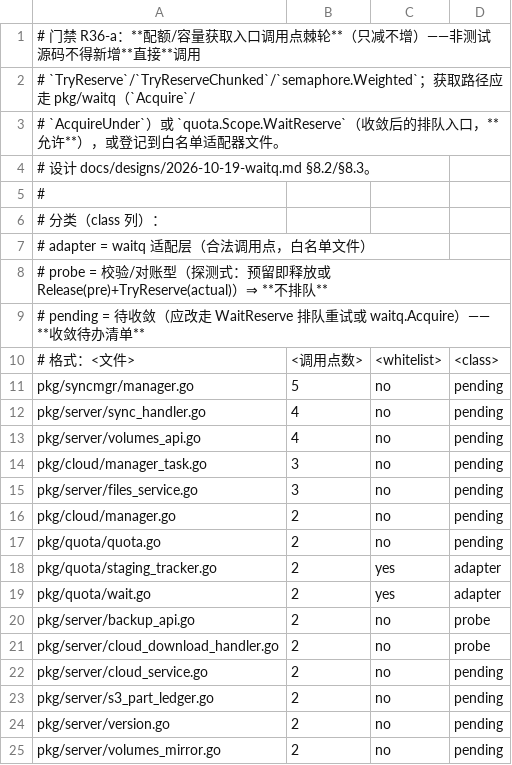
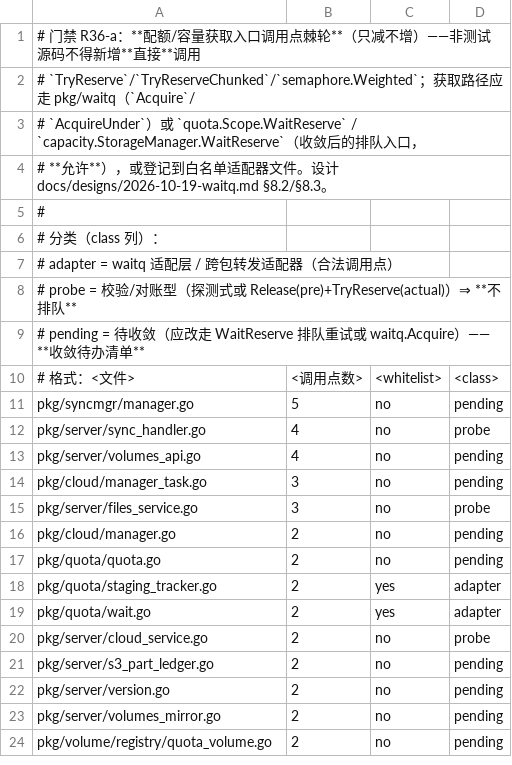
Before and after one commit to cocomhub/sproxy, a TSV file: internal/archcheck/quota_acquire_sites.tsv, drawn as a sheet; only a part is shown; the shorter side is filled out with more unchanged rows; the diff covers the shown part only.

```diff
--- a/internal/archcheck/quota_acquire_sites.tsv
+++ b/internal/archcheck/quota_acquire_sites.tsv
@@ -2,8 +2,8 @@
 # `TryReserve`/`TryReserveChunked`/`semaphore.Weighted`；获取路径应走 pkg/waitq（`Acquire`/
-# `AcquireUnder`）或 `quota.Scope.WaitReserve`（收敛后的排队入口，**允许**），或登记到白名单适配器文件。
-# 设计 docs/designs/2026-10-19-waitq.md §8.2/§8.3。
+# `AcquireUnder`）或 `quota.Scope.WaitReserve` / `capacity.StorageManager.WaitReserve`（收敛后的排队入口，
+# **允许**），或登记到白名单适配器文件。设计 docs/designs/2026-10-19-waitq.md §8.2/§8.3。
 #
 # 分类（class 列）：
-#   adapter   = waitq 适配层（合法调用点，白名单文件）
-#   probe     = 校验/对账型（探测式：预留即释放或 Release(pre)+TryReserve(actual)）⇒ **不排队**
+#   adapter   = waitq 适配层 / 跨包转发适配器（合法调用点）
+#   probe     = 校验/对账型（探测式或 Release(pre)+TryReserve(actual)）⇒ **不排队**
 #   pending   = 待收敛（应改走 WaitReserve 排队重试或 waitq.Acquire）—— **收敛待办清单**
@@ -11,6 +11,6 @@
 pkg/syncmgr/manager.go	5	no	pending
-pkg/server/sync_handler.go	4	no	pending
+pkg/server/sync_handler.go	4	no	probe
 pkg/server/volumes_api.go	4	no	pending
 pkg/cloud/manager_task.go	3	no	pending
-pkg/server/files_service.go	3	no	pending
+pkg/server/files_service.go	3	no	probe
 pkg/cloud/manager.go	2	no	pending
@@ -19,5 +19,3 @@ pkg/quota/staging_tracker.go	2	yes	adapter
 pkg/quota/wait.go	2	yes	adapter
-pkg/server/backup_api.go	2	no	probe
-pkg/server/cloud_download_handler.go	2	no	probe
-pkg/server/cloud_service.go	2	no	pending
+pkg/server/cloud_service.go	2	no	probe
 pkg/server/s3_part_ledger.go	2	no	pending
```
Also changed, not shown: 3 added rows elsewhere in this file, internal/archcheck/waitq_resources.tsv, 6 other files.
